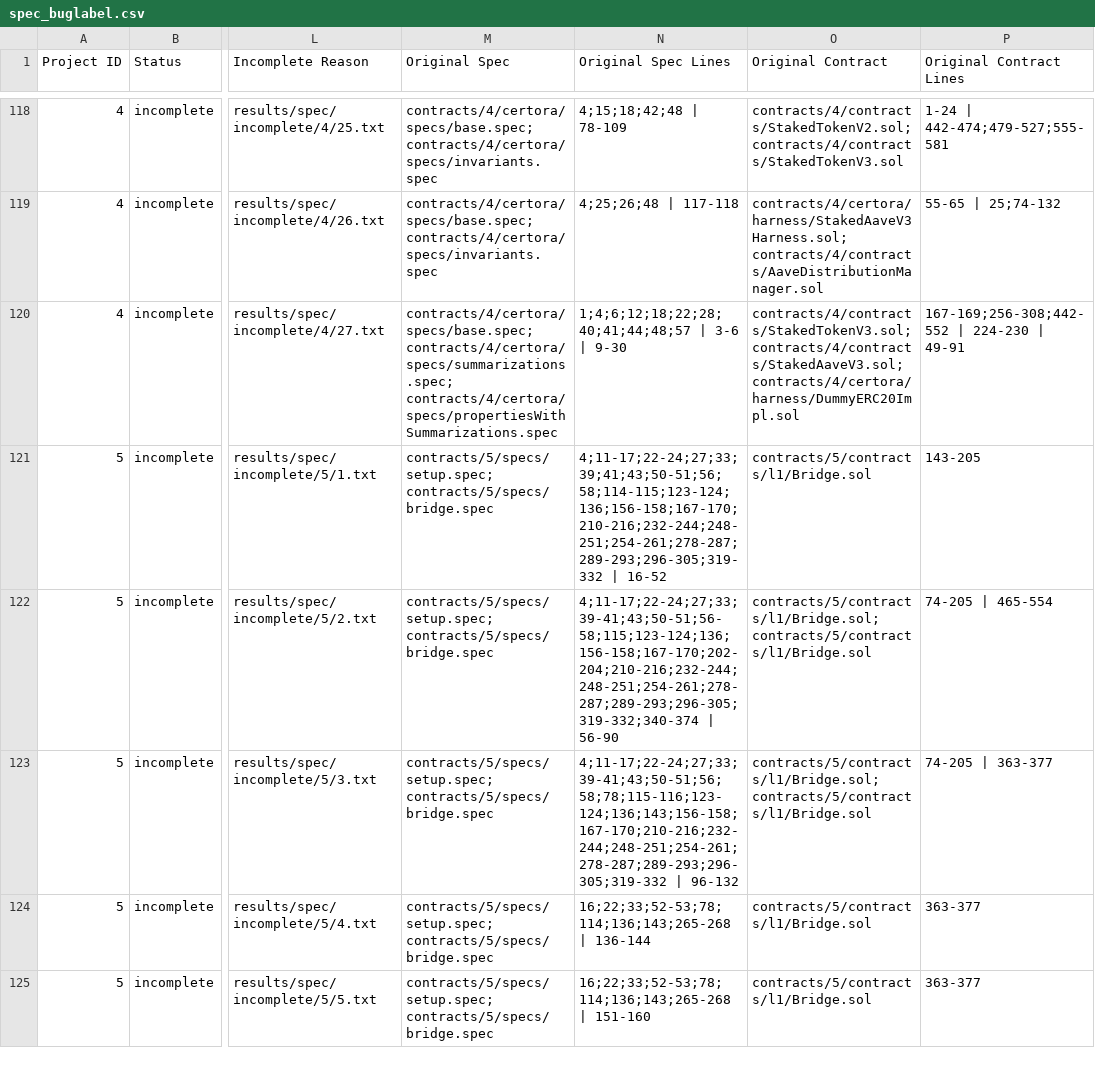
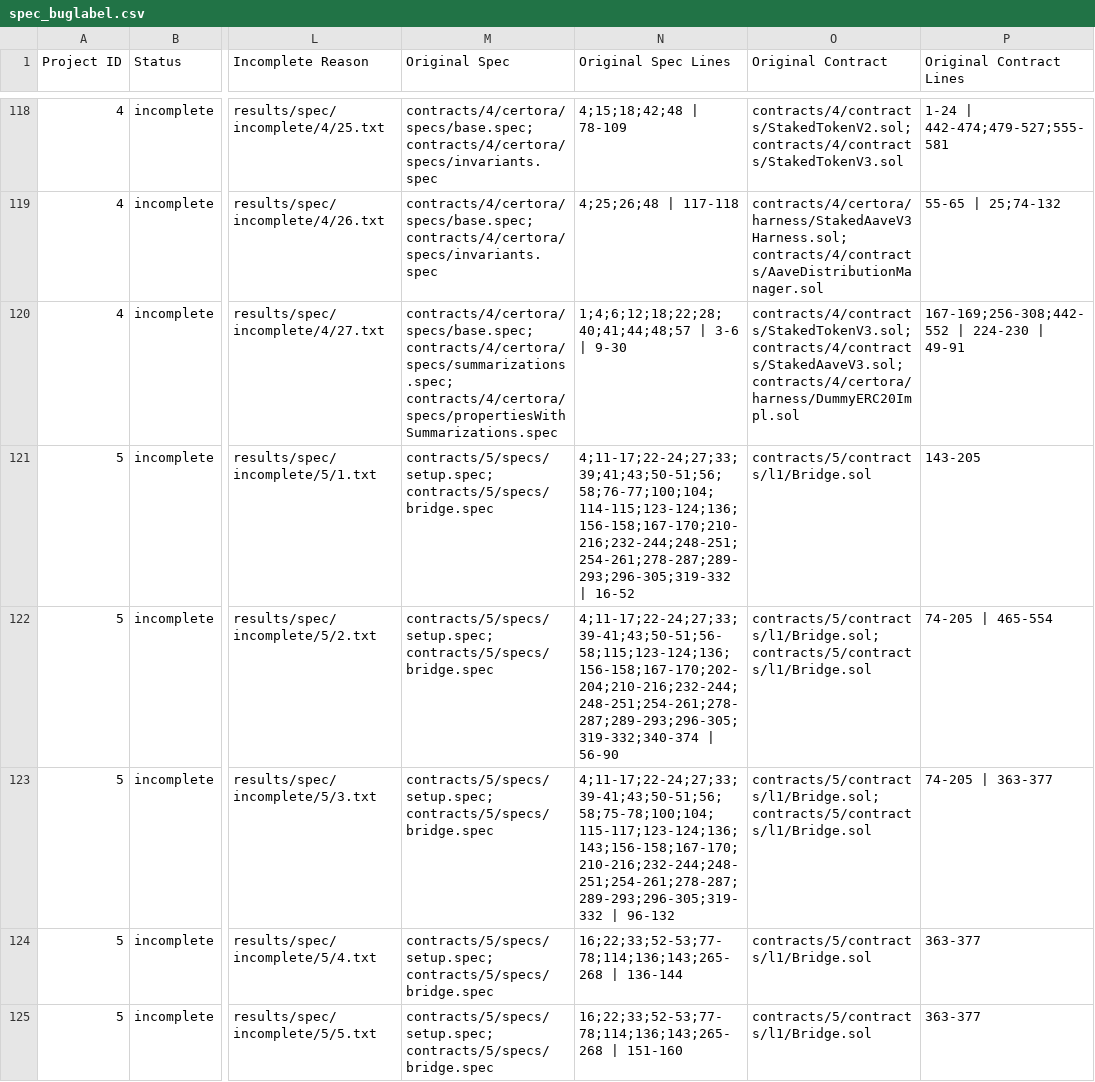
Before and after one commit to matheus-junio-da-silva/Web3Bugs, a CSV file: Web3Bugs-certora/results/spec/spec_buglabel.csv, drawn as a sheet; only a part is shown, gaps mark what is left out; the diff covers the shown part only; the diff names each change by its address in the sheet, - before the commit and + after, or states it on an @@ line.

```diff
--- a/Web3Bugs-certora/results/spec/spec_buglabel.csv
+++ b/Web3Bugs-certora/results/spec/spec_buglabel.csv
-N121 (Original Spec Lines): 4;11-17;22-24;27;33;39;41;43;50-51;56;58;114-115;123-124;136;156-158;167-170;210-216;232-244;248-251;254-261;278-287;289-293;296-305;319-332 | 16-52
+N121 (Original Spec Lines): 4;11-17;22-24;27;33;39;41;43;50-51;56;58;76-77;100;104;114-115;123-124;136;156-158;167-170;210-216;232-244;248-251;254-261;278-287;289-293;296-305;319-332 | 16-52
-N123 (Original Spec Lines): 4;11-17;22-24;27;33;39-41;43;50-51;56;58;78;115-116;123-124;136;143;156-158;167-170;210-216;232-244;248-251;254-261;278-287;289-293;296-305;319-332 | 96-132
+N123 (Original Spec Lines): 4;11-17;22-24;27;33;39-41;43;50-51;56;58;75-78;100;104;115-117;123-124;136;143;156-158;167-170;210-216;232-244;248-251;254-261;278-287;289-293;296-305;319-332 | 96-132
-N124 (Original Spec Lines): 16;22;33;52-53;78;114;136;143;265-268 | 136-144
+N124 (Original Spec Lines): 16;22;33;52-53;77-78;114;136;143;265-268 | 136-144
-N125 (Original Spec Lines): 16;22;33;52-53;78;114;136;143;265-268 | 151-160
+N125 (Original Spec Lines): 16;22;33;52-53;77-78;114;136;143;265-268 | 151-160
```
Also changed, not shown: 8 edited cells elsewhere in this file.
